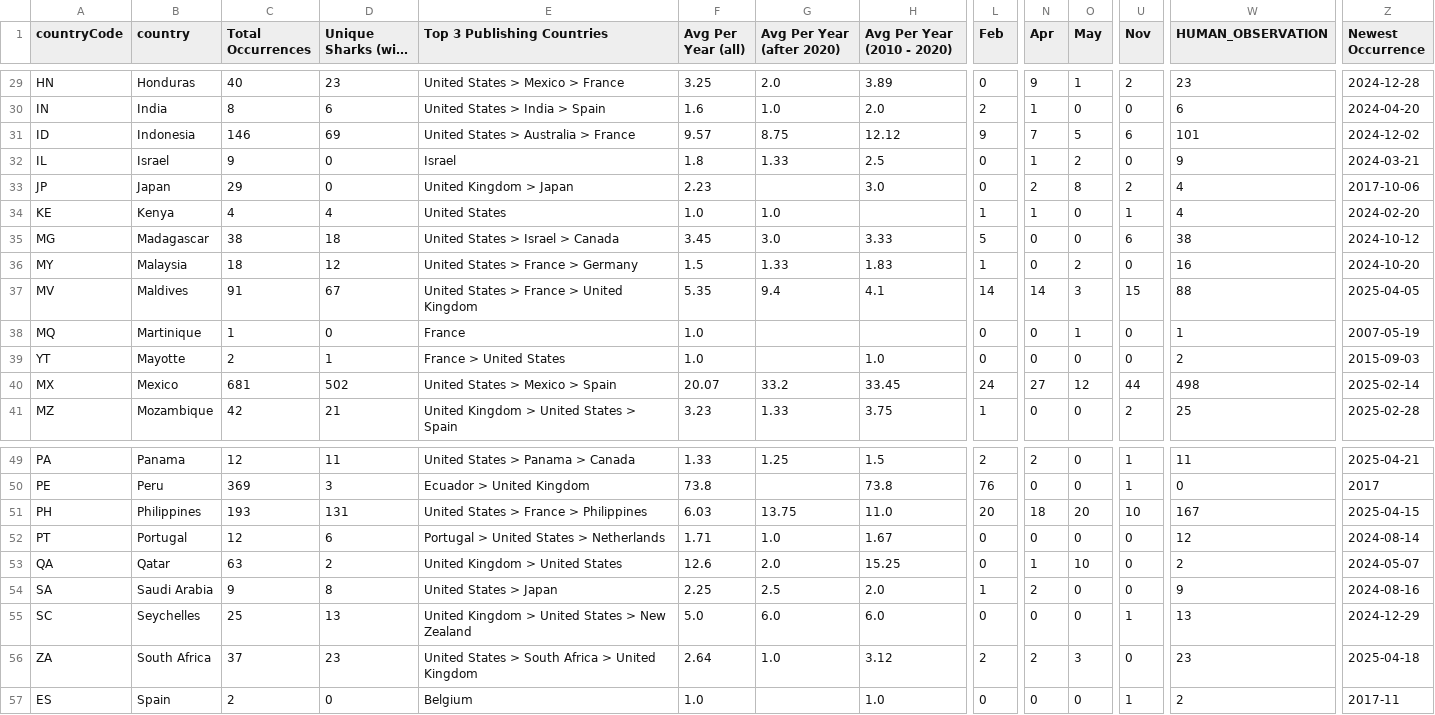
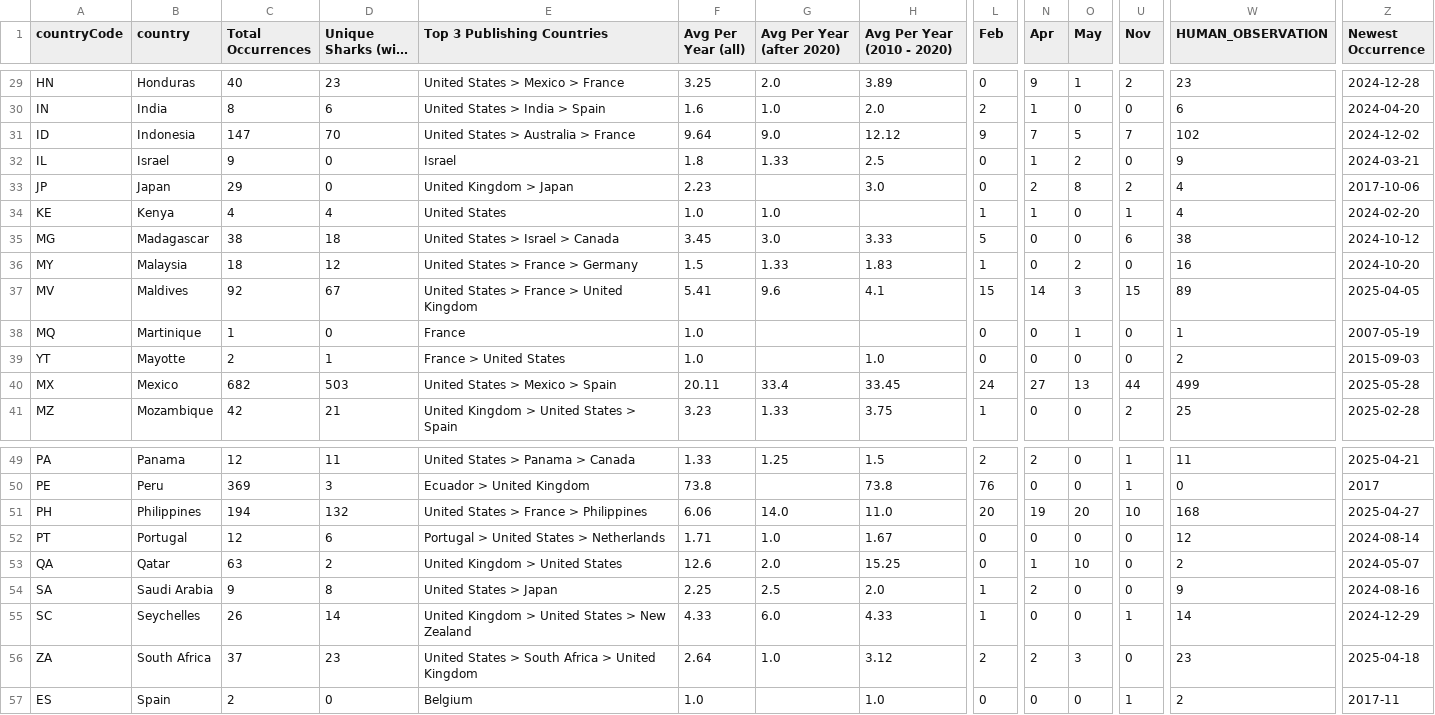
Before and after one commit to aadriien/whale-shark-site, a CSV file: outputs/gbif_country_stats.csv, drawn as a sheet; only a part is shown, gaps mark what is left out; long unchanged cells end in …; the diff covers the shown part only; the diff names each change by its address in the sheet, - before the commit and + after, or states it on an @@ line.

```diff
--- a/outputs/gbif_country_stats.csv
+++ b/outputs/gbif_country_stats.csv
-C31 (Total Occurrences): 146
+C31 (Total Occurrences): 147
-D31 (Unique Sharks (with ID)): 69
+D31 (Unique Sharks (with ID)): 70
-F31 (Avg Per Year (all)): 9.57
+F31 (Avg Per Year (all)): 9.64
-G31 (Avg Per Year (after 2020)): 8.75
+G31 (Avg Per Year (after 2020)): 9.0
-U31 (Nov): 6
+U31 (Nov): 7
-W31 (HUMAN_OBSERVATION): 101
+W31 (HUMAN_OBSERVATION): 102
-C37 (Total Occurrences): 91
+C37 (Total Occurrences): 92
-F37 (Avg Per Year (all)): 5.35
+F37 (Avg Per Year (all)): 5.41
-G37 (Avg Per Year (after 2020)): 9.4
+G37 (Avg Per Year (after 2020)): 9.6
-L37 (Feb): 14
+L37 (Feb): 15
-W37 (HUMAN_OBSERVATION): 88
+W37 (HUMAN_OBSERVATION): 89
-C40 (Total Occurrences): 681
+C40 (Total Occurrences): 682
-D40 (Unique Sharks (with ID)): 502
+D40 (Unique Sharks (with ID)): 503
-F40 (Avg Per Year (all)): 20.07
+F40 (Avg Per Year (all)): 20.11
-G40 (Avg Per Year (after 2020)): 33.2
+G40 (Avg Per Year (after 2020)): 33.4
-O40 (May): 12
+O40 (May): 13
-W40 (HUMAN_OBSERVATION): 498
+W40 (HUMAN_OBSERVATION): 499
-Z40 (Newest Occurrence): 2025-02-14
+Z40 (Newest Occurrence): 2025-05-28
-C51 (Total Occurrences): 193
+C51 (Total Occurrences): 194
-D51 (Unique Sharks (with ID)): 131
+D51 (Unique Sharks (with ID)): 132
-F51 (Avg Per Year (all)): 6.03
+F51 (Avg Per Year (all)): 6.06
-G51 (Avg Per Year (after 2020)): 13.75
+G51 (Avg Per Year (after 2020)): 14.0
-N51 (Apr): 18
+N51 (Apr): 19
-W51 (HUMAN_OBSERVATION): 167
+W51 (HUMAN_OBSERVATION): 168
-Z51 (Newest Occurrence): 2025-04-15
+Z51 (Newest Occurrence): 2025-04-27
-C55 (Total Occurrences): 25
+C55 (Total Occurrences): 26
-D55 (Unique Sharks (with ID)): 13
+D55 (Unique Sharks (with ID)): 14
-F55 (Avg Per Year (all)): 5.0
+F55 (Avg Per Year (all)): 4.33
-H55 (Avg Per Year (2010 - 2020)): 6.0
+H55 (Avg Per Year (2010 - 2020)): 4.33
-L55 (Feb): 0
+L55 (Feb): 1
-W55 (HUMAN_OBSERVATION): 13
+W55 (HUMAN_OBSERVATION): 14
```
Also changed, not shown: 6 edited cells elsewhere in this file, outputs/gbif_calendar_stats.csv, outputs/gbif_continent_stats.csv, 5 other files.
